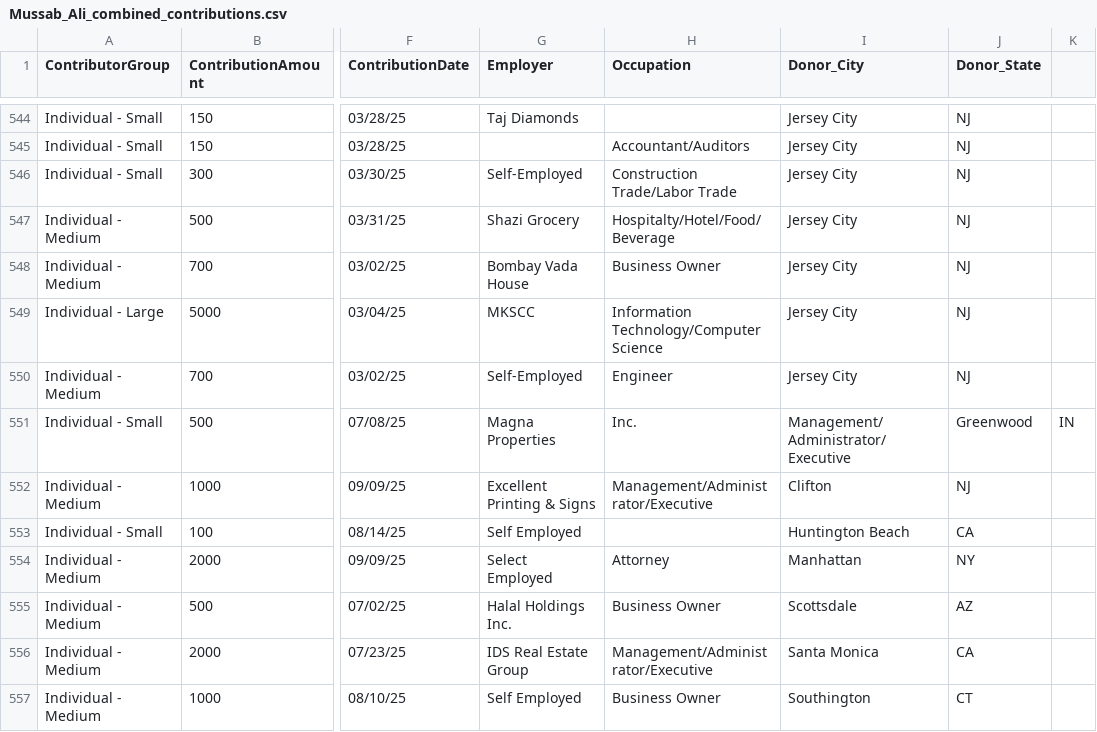
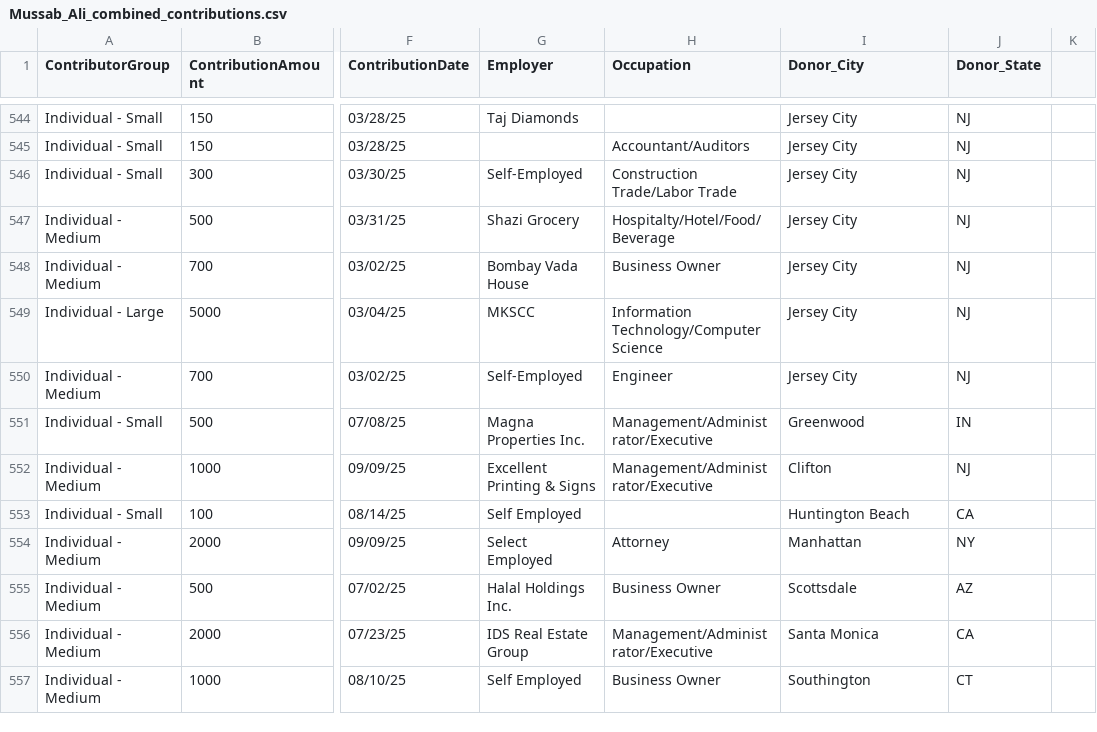
Before and after one commit to koensantos/ali_pay2play_website, a CSV file: backend/cleaning_scripts/output/Mussab_Ali_combined_contributions.csv, drawn as a sheet; only a part is shown, gaps mark what is left out; the diff names each change by its address in the sheet, - before the commit and + after, or states it on an @@ line.

Commit message:
Update Mussab_Ali_combined_contributions.csv

```diff
--- a/backend/cleaning_scripts/output/Mussab_Ali_combined_contributions.csv
+++ b/backend/cleaning_scripts/output/Mussab_Ali_combined_contributions.csv
-G551 (Employer): Magna Properties
+G551 (Employer): Magna Properties Inc.
-H551 (Occupation): Inc.
+H551 (Occupation): Management/Administrator/Executive
-I551 (Donor_City): Management/Administrator/Executive
+I551 (Donor_City): Greenwood
-J551 (Donor_State): Greenwood
+J551 (Donor_State): IN
-K551: IN
+K551: (empty)
```
